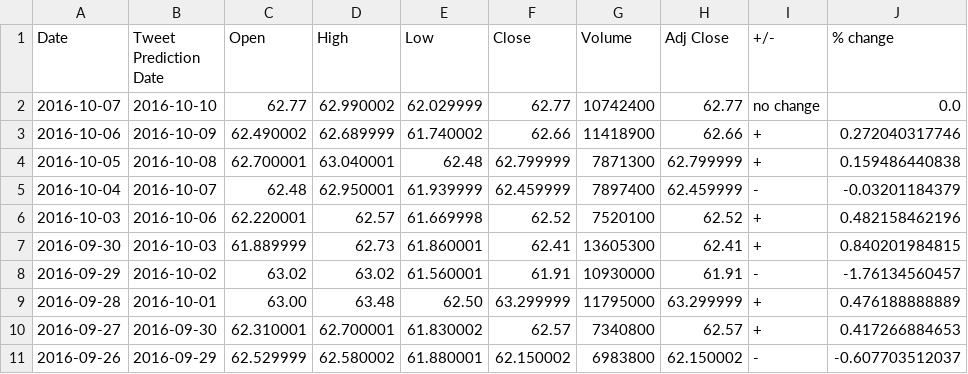
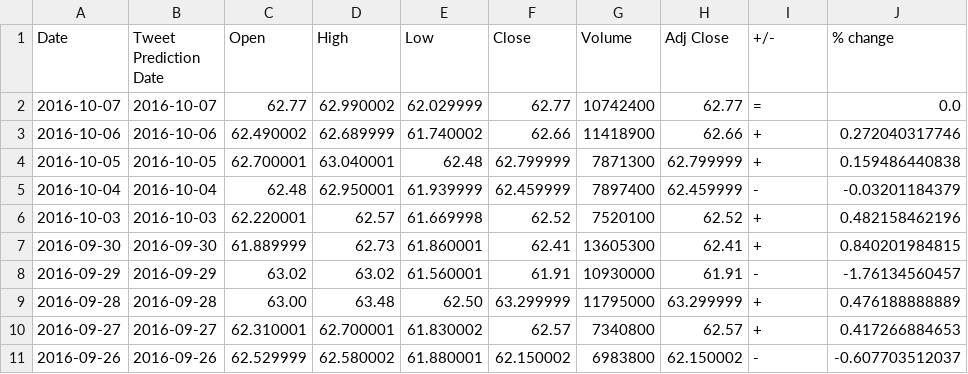
Before and after one commit to lookcw/Senvision, a CSV file: stock_data/tweet_date_data/Merck_cleaned.csv, drawn as a sheet.

```diff
--- a/stock_data/tweet_date_data/Merck_cleaned.csv
+++ b/stock_data/tweet_date_data/Merck_cleaned.csv
@@ -1,11 +1,11 @@
 "Date"	"Tweet Prediction Date"	"Open"	"High"	"Low"	"Close"	"Volume"	"Adj Close"	"+/-"	"% change"
-"2016-10-07"	"2016-10-10"	"62.77"	"62.990002"	"62.029999"	"62.77"	"10742400"	"62.77"	"no change"	"0.0"
-"2016-10-06"	"2016-10-09"	"62.490002"	"62.689999"	"61.740002"	"62.66"	"11418900"	"62.66"	"+"	"0.272040317746"
-"2016-10-05"	"2016-10-08"	"62.700001"	"63.040001"	"62.48"	"62.799999"	"7871300"	"62.799999"	"+"	"0.159486440838"
-"2016-10-04"	"2016-10-07"	"62.48"	"62.950001"	"61.939999"	"62.459999"	"7897400"	"62.459999"	"-"	"-0.03201184379"
-"2016-10-03"	"2016-10-06"	"62.220001"	"62.57"	"61.669998"	"62.52"	"7520100"	"62.52"	"+"	"0.482158462196"
-"2016-09-30"	"2016-10-03"	"61.889999"	"62.73"	"61.860001"	"62.41"	"13605300"	"62.41"	"+"	"0.840201984815"
-"2016-09-29"	"2016-10-02"	"63.02"	"63.02"	"61.560001"	"61.91"	"10930000"	"61.91"	"-"	"-1.76134560457"
-"2016-09-28"	"2016-10-01"	"63.00"	"63.48"	"62.50"	"63.299999"	"11795000"	"63.299999"	"+"	"0.476188888889"
-"2016-09-27"	"2016-09-30"	"62.310001"	"62.700001"	"61.830002"	"62.57"	"7340800"	"62.57"	"+"	"0.417266884653"
-"2016-09-26"	"2016-09-29"	"62.529999"	"62.580002"	"61.880001"	"62.150002"	"6983800"	"62.150002"	"-"	"-0.607703512037"
+"2016-10-07"	"2016-10-07"	"62.77"	"62.990002"	"62.029999"	"62.77"	"10742400"	"62.77"	"="	"0.0"
+"2016-10-06"	"2016-10-06"	"62.490002"	"62.689999"	"61.740002"	"62.66"	"11418900"	"62.66"	"+"	"0.272040317746"
+"2016-10-05"	"2016-10-05"	"62.700001"	"63.040001"	"62.48"	"62.799999"	"7871300"	"62.799999"	"+"	"0.159486440838"
+"2016-10-04"	"2016-10-04"	"62.48"	"62.950001"	"61.939999"	"62.459999"	"7897400"	"62.459999"	"-"	"-0.03201184379"
+"2016-10-03"	"2016-10-03"	"62.220001"	"62.57"	"61.669998"	"62.52"	"7520100"	"62.52"	"+"	"0.482158462196"
+"2016-09-30"	"2016-09-30"	"61.889999"	"62.73"	"61.860001"	"62.41"	"13605300"	"62.41"	"+"	"0.840201984815"
+"2016-09-29"	"2016-09-29"	"63.02"	"63.02"	"61.560001"	"61.91"	"10930000"	"61.91"	"-"	"-1.76134560457"
+"2016-09-28"	"2016-09-28"	"63.00"	"63.48"	"62.50"	"63.299999"	"11795000"	"63.299999"	"+"	"0.476188888889"
+"2016-09-27"	"2016-09-27"	"62.310001"	"62.700001"	"61.830002"	"62.57"	"7340800"	"62.57"	"+"	"0.417266884653"
+"2016-09-26"	"2016-09-26"	"62.529999"	"62.580002"	"61.880001"	"62.150002"	"6983800"	"62.150002"	"-"	"-0.607703512037"
```
Also changed, not shown: stock_data/cleaned_data/Merck_cleaned.csv, stock_data/tweet_date_data/Apple_cleaned.csv, 15 other files.
